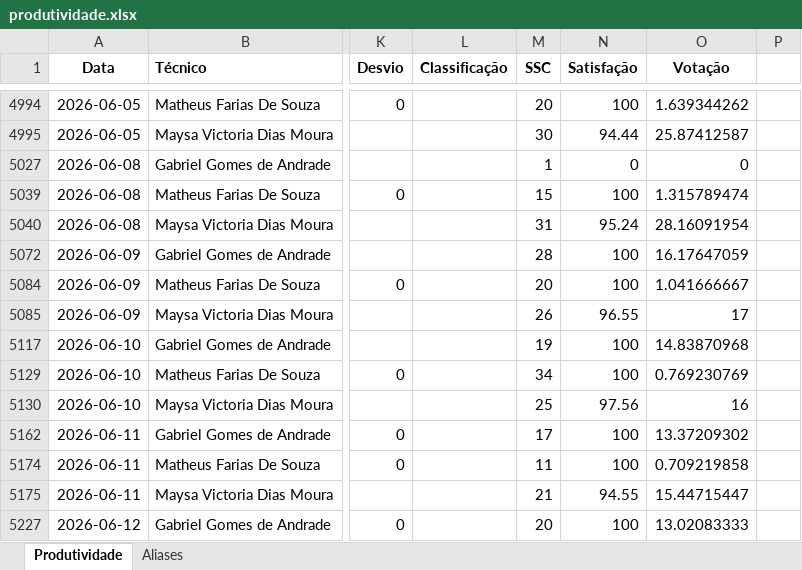
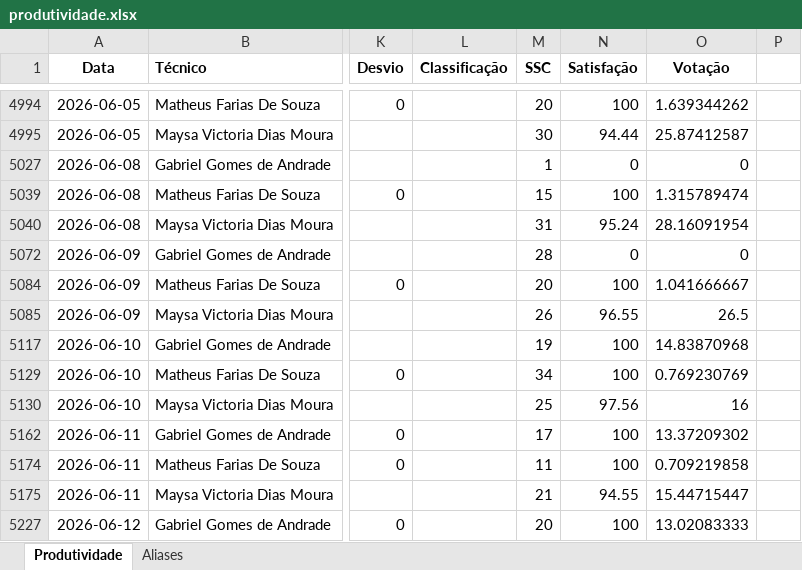
Before and after one commit to supervisaofolha-cmyk/painel-produtividade, an Excel workbook: produtividade.xlsx, sheet Produtividade, drawn as a sheet; only a part is shown, gaps mark what is left out; values as stored, in another font and other column widths than the file's, no borders; the diff names each change by its address in the sheet, - before the commit and + after, or states it on an @@ line.

```diff
--- a/produtividade.xlsx (sheet Produtividade)
+++ b/produtividade.xlsx (sheet Produtividade)
-N5072 (Satisfação): 100
+N5072 (Satisfação): 0
-O5072 (Votação): 16.17647059
+O5072 (Votação): 0
-O5085 (Votação): 17
+O5085 (Votação): 26.5
```
Also changed, not shown: hidden cells, produtividade_backup.xlsx.
